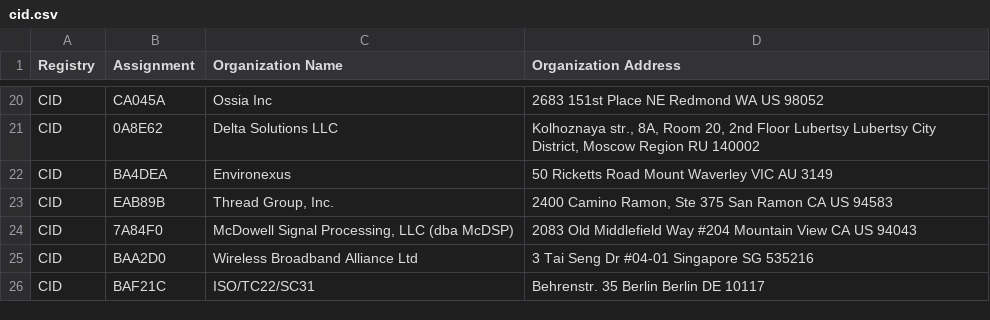
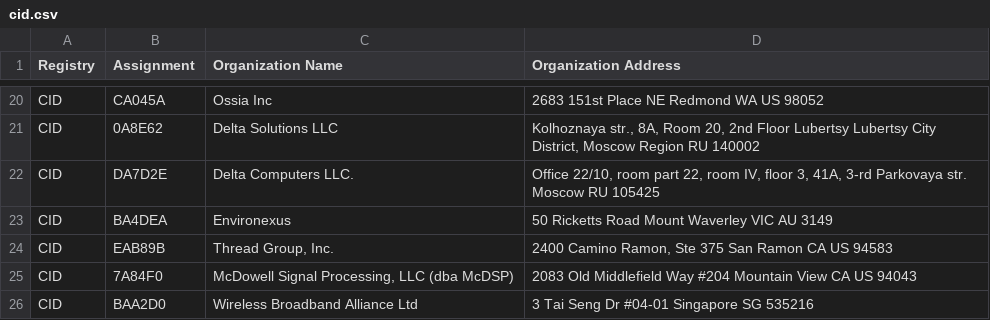
Before and after one commit to bedestall5/mac-ages, a CSV file: data/ieee/cid.csv, drawn as a sheet; only a part is shown, gaps mark what is left out; the shorter side is filled out with more unchanged rows; the diff names each change by its address in the sheet, - before the commit and + after, or states it on an @@ line.

```diff
--- a/data/ieee/cid.csv
+++ b/data/ieee/cid.csv
+row 22: CID | DA7D2E | Delta Computers LLC. | Office 22/10, room part 22, room IV, floor 3, 41A, 3-rd Parkovaya str. Moscow RU 105425
```
Also changed, not shown: data/ieee/mam.csv, data/ieee/oui36.csv, 2 other files.
